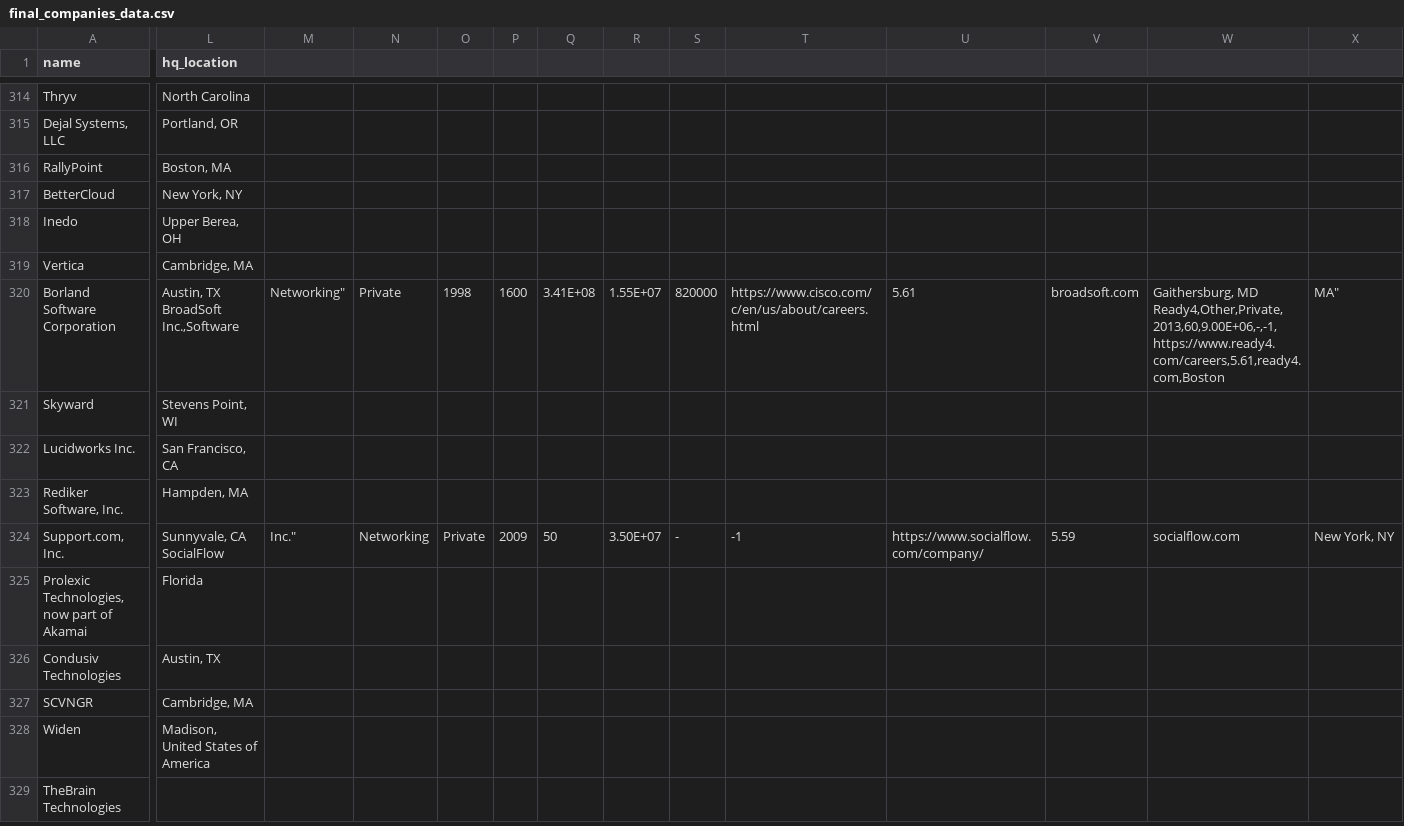
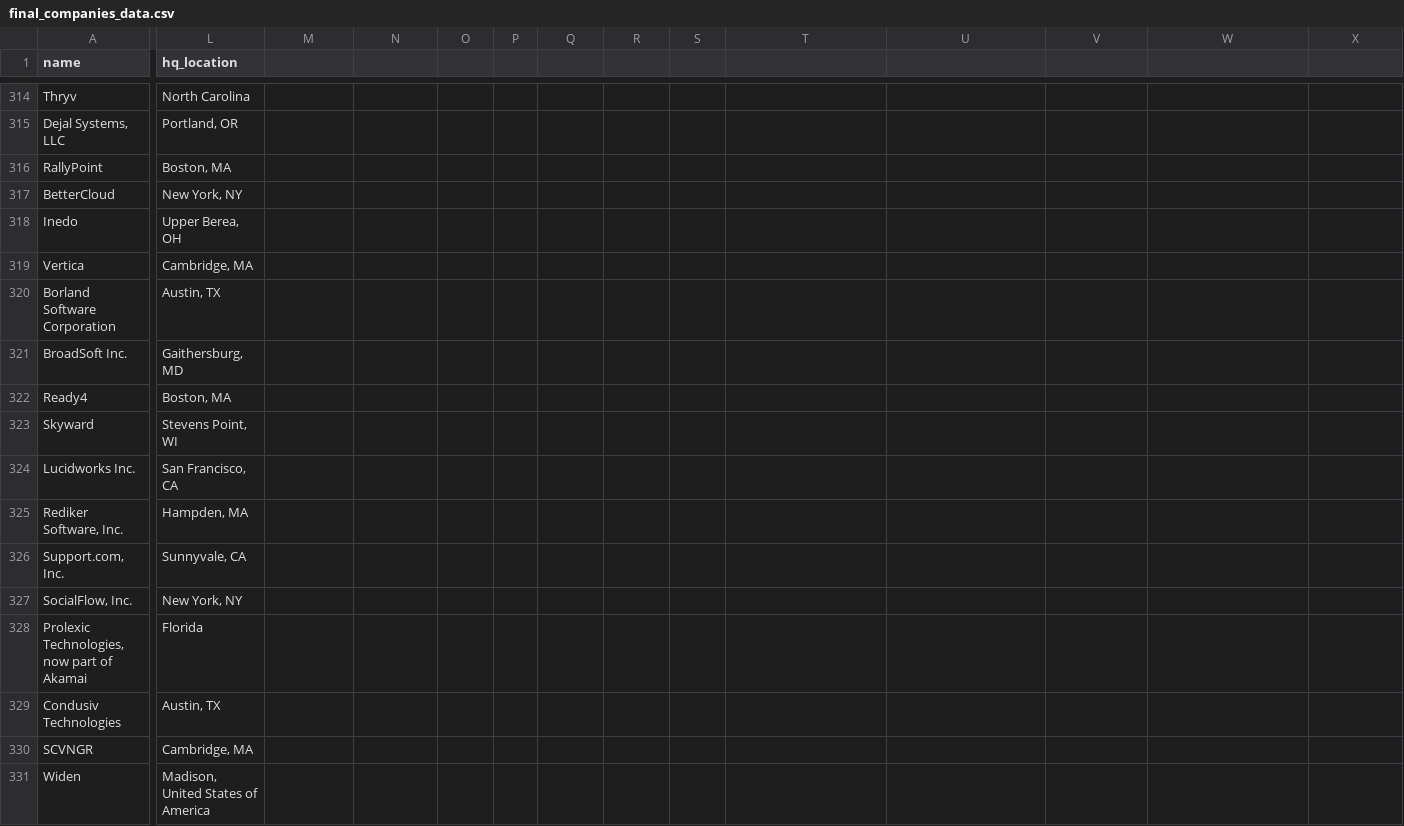
Before and after one commit to Shreyas4/Adv524, a CSV file: master_companies/final_companies_data.csv, drawn as a sheet; only a part is shown, gaps mark what is left out; the shorter side is filled out with more unchanged rows; addresses are those after the commit; rows hold the shown columns only; ↵ is a line break in a cell; the diff names each change by its address in the sheet, - before the commit and + after, or states it on an @@ line.

Commit message:
Update final_companies_data.csv

```diff
--- a/master_companies/final_companies_data.csv
+++ b/master_companies/final_companies_data.csv
-L320 (hq_location): Austin, TX ↵ BroadSoft Inc.,Software
+L320 (hq_location): Austin, TX
-M320: Networking"
+M320: (empty)
-N320: Private
+N320: (empty)
-O320: 1998
+O320: (empty)
-P320: 1600
+P320: (empty)
-Q320: 3.41E+08
+Q320: (empty)
-R320: 1.55E+07
+R320: (empty)
-S320: 820000
+S320: (empty)
-T320: https://www.cisco.com/c/en/us/about/careers.html
+T320: (empty)
-U320: 5.61
+U320: (empty)
-V320: broadsoft.com
+V320: (empty)
-W320: Gaithersburg, MD ↵ Ready4,Other,Private,2013,60,9.00E+06,-,-1,https://www.ready4.com/careers,5.61,ready4.com,Boston
+W320: (empty)
-X320: MA"
+X320: (empty)
+row 321: BroadSoft Inc. | Gaithersburg, MD
+row 322: Ready4 | Boston, MA
-L326 (hq_location): Sunnyvale, CA ↵ SocialFlow
+L326 (hq_location): Sunnyvale, CA
-M326: Inc."
+M326: (empty)
-N326: Networking
+N326: (empty)
-O326: Private
+O326: (empty)
-P326: 2009
+P326: (empty)
-Q326: 50
+Q326: (empty)
-R326: 3.50E+07
+R326: (empty)
-S326: -
+S326: (empty)
-T326: -1
+T326: (empty)
-U326: https://www.socialflow.com/company/
+U326: (empty)
-V326: 5.59
+V326: (empty)
-W326: socialflow.com
+W326: (empty)
-X326: New York, NY
+X326: (empty)
+row 327: SocialFlow, Inc. | New York, NY
```
